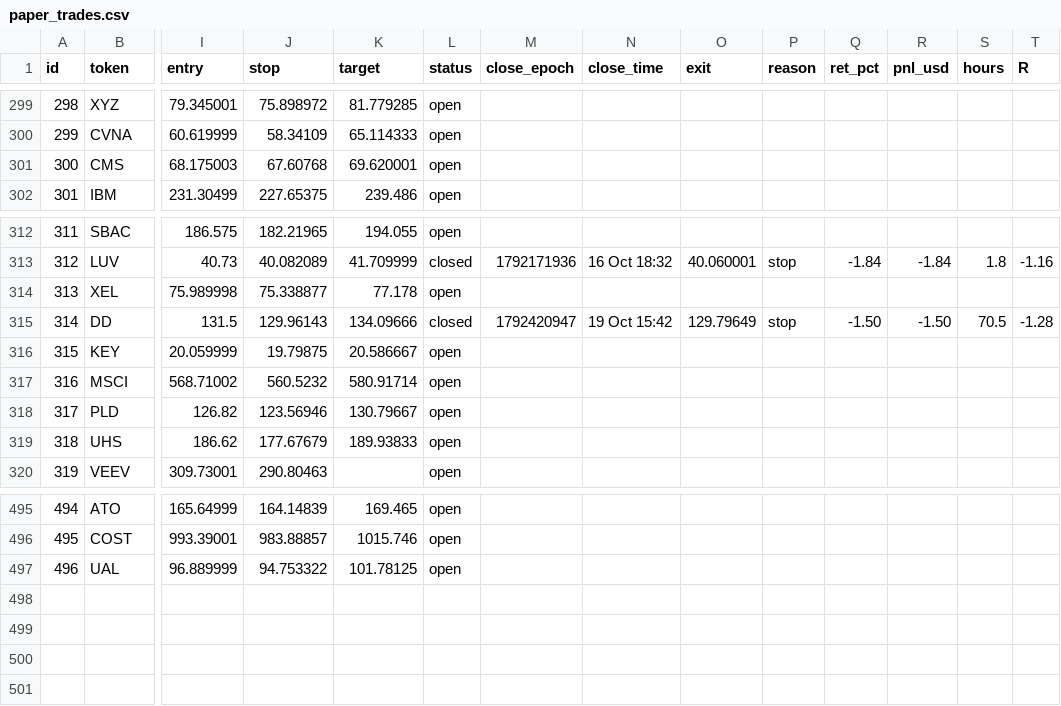
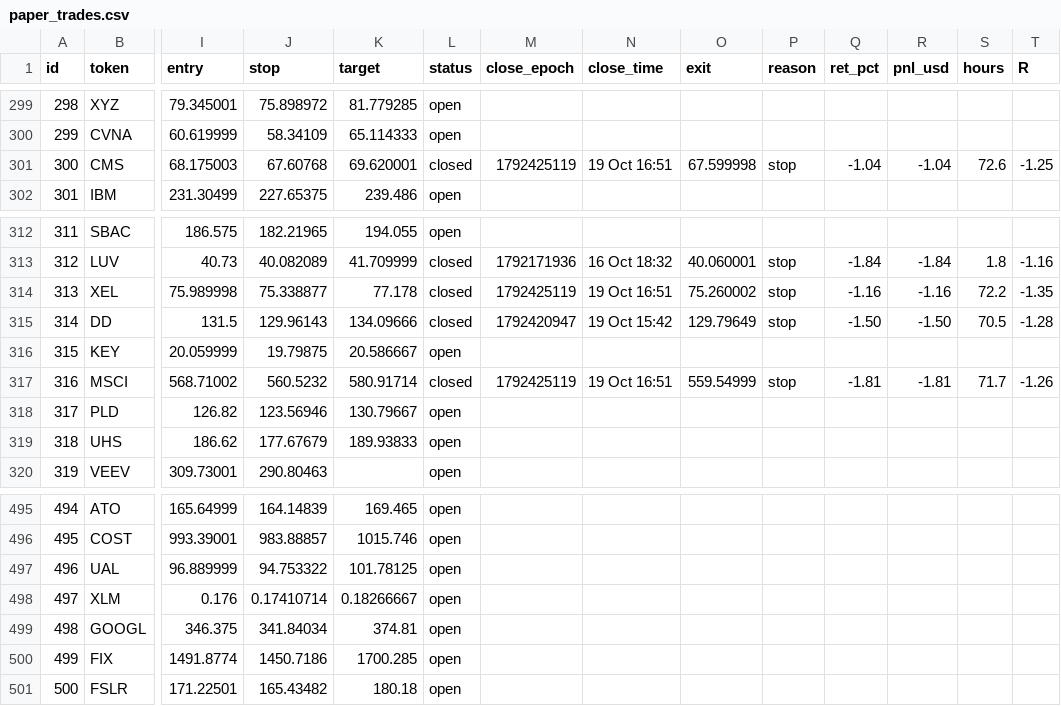
Before and after one commit to 4MonkeyAlertZone/Scanner, a CSV file: paper_trades.csv, drawn as a sheet; only a part is shown, gaps mark what is left out; rows hold the shown columns only; the diff covers the shown part only; the diff names each change by its address in the sheet, - before the commit and + after, or states it on an @@ line.

```diff
--- a/paper_trades.csv
+++ b/paper_trades.csv
-L301 (status): open
+L301 (status): closed
-M301 (close_epoch): (empty)
+M301 (close_epoch): 1792425119
-N301 (close_time): (empty)
+N301 (close_time): 19 Oct 16:51
-O301 (exit): (empty)
+O301 (exit): 67.599998
-P301 (reason): (empty)
+P301 (reason): stop
-Q301 (ret_pct): (empty)
+Q301 (ret_pct): -1.04
-R301 (pnl_usd): (empty)
+R301 (pnl_usd): -1.04
-S301 (hours): (empty)
+S301 (hours): 72.6
-T301 (R): (empty)
+T301 (R): -1.25
-L314 (status): open
+L314 (status): closed
-M314 (close_epoch): (empty)
+M314 (close_epoch): 1792425119
-N314 (close_time): (empty)
+N314 (close_time): 19 Oct 16:51
-O314 (exit): (empty)
+O314 (exit): 75.260002
-P314 (reason): (empty)
+P314 (reason): stop
-Q314 (ret_pct): (empty)
+Q314 (ret_pct): -1.16
-R314 (pnl_usd): (empty)
+R314 (pnl_usd): -1.16
-S314 (hours): (empty)
+S314 (hours): 72.2
-T314 (R): (empty)
+T314 (R): -1.35
-L317 (status): open
+L317 (status): closed
-M317 (close_epoch): (empty)
+M317 (close_epoch): 1792425119
-N317 (close_time): (empty)
+N317 (close_time): 19 Oct 16:51
-O317 (exit): (empty)
+O317 (exit): 559.54999
-P317 (reason): (empty)
+P317 (reason): stop
-Q317 (ret_pct): (empty)
+Q317 (ret_pct): -1.81
-R317 (pnl_usd): (empty)
+R317 (pnl_usd): -1.81
-S317 (hours): (empty)
+S317 (hours): 71.7
-T317 (R): (empty)
+T317 (R): -1.26
+row 498: 497 | XLM | 0.176 | 0.17410714 | 0.18266667 | open
+row 499: 498 | GOOGL | 346.375 | 341.84034 | 374.81 | open
+row 500: 499 | FIX | 1491.8774 | 1450.7186 | 1700.285 | open
+row 501: 500 | FSLR | 171.22501 | 165.43482 | 180.18 | open
```
Also changed, not shown: 27 edited cells elsewhere in this file, signals.csv.
